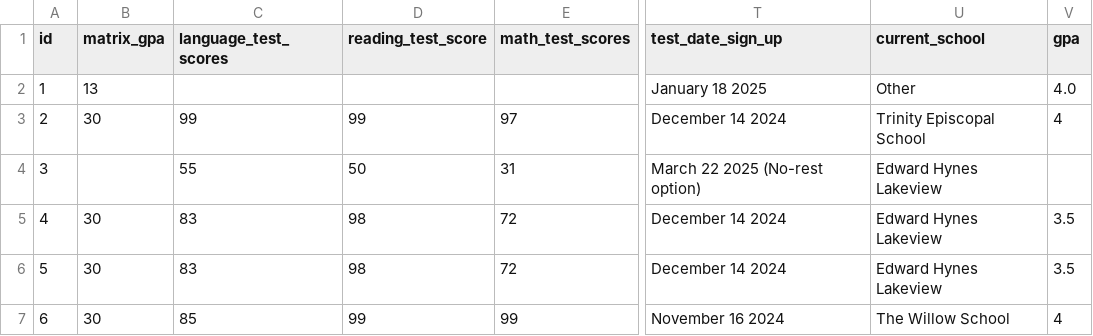
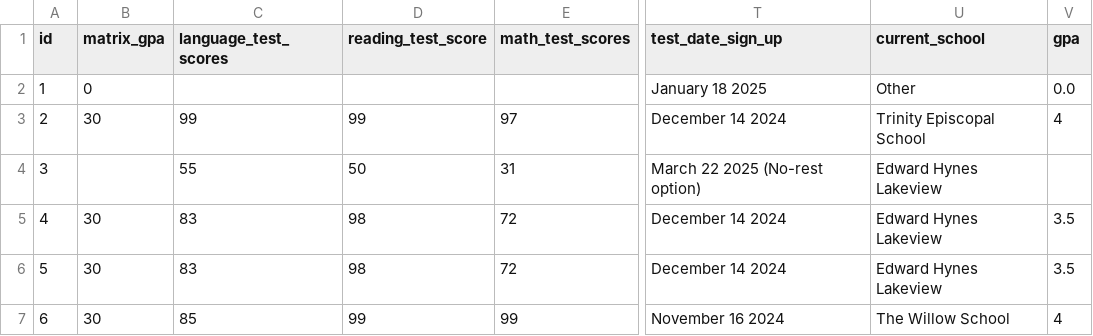
Before and after one commit to rss5799/Admissions-Management-System, a CSV file: DummyDataComplete.csv, drawn as a sheet; only a part is shown, gaps mark what is left out; the diff names each change by its address in the sheet, - before the commit and + after, or states it on an @@ line.

Commit message:
all original tests running despite source code refactoring

```diff
--- a/DummyDataComplete.csv
+++ b/DummyDataComplete.csv
-B2 (matrix_gpa): 13
+B2 (matrix_gpa): 0
-V2 (gpa): 4.0
+V2 (gpa): 0.0
```
Also changed, not shown: 4 other files.
